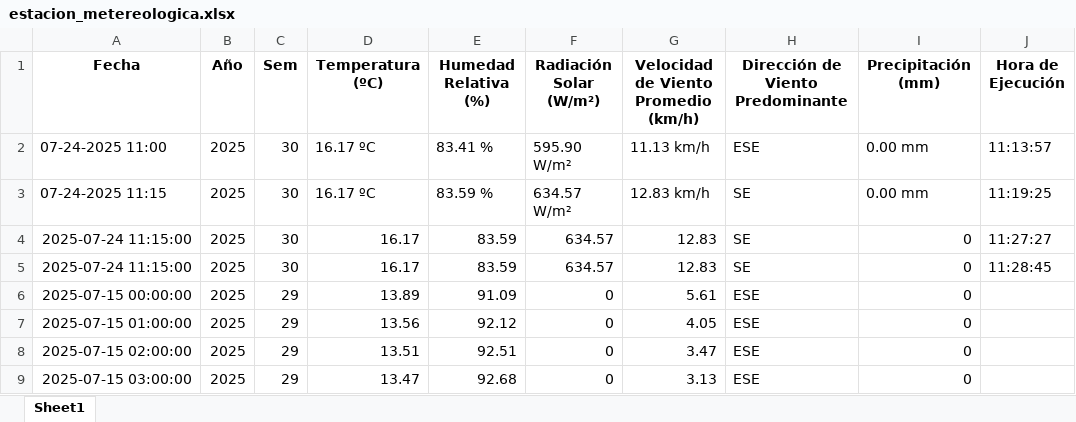
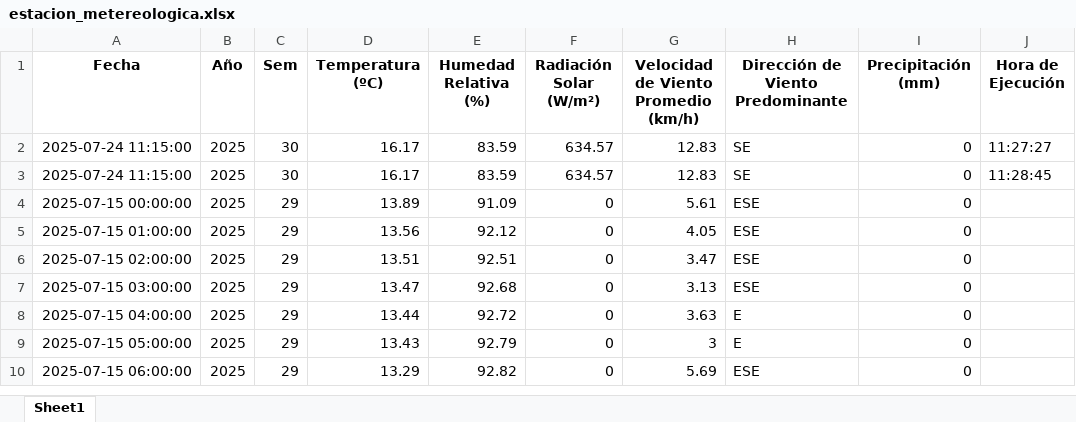
Before and after one commit to 02051994/mi-app-humedad, an Excel workbook: estacion_metereologica.xlsx, sheet Sheet1, drawn as a sheet; only a part is shown; the shorter side is filled out with more unchanged rows; values as stored, in another font and other column widths than the file's, no borders; the diff names each change by its address in the sheet, - before the commit and + after, or states it on an @@ line.

```diff
--- a/estacion_metereologica.xlsx (sheet Sheet1)
+++ b/estacion_metereologica.xlsx (sheet Sheet1)
-row 2: 07-24-2025 11:00 | 2025 | 30 | 16.17 ºC | 83.41 % | 595.90 W/m² | 11.13 km/h | ESE | 0.00 mm | 11:13:57
-row 3: 07-24-2025 11:15 | 2025 | 30 | 16.17 ºC | 83.59 % | 634.57 W/m² | 12.83 km/h | SE | 0.00 mm | 11:19:25
```
Also changed, not shown: 1 other file.
